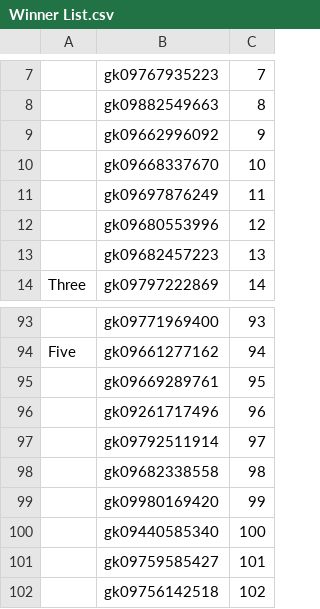
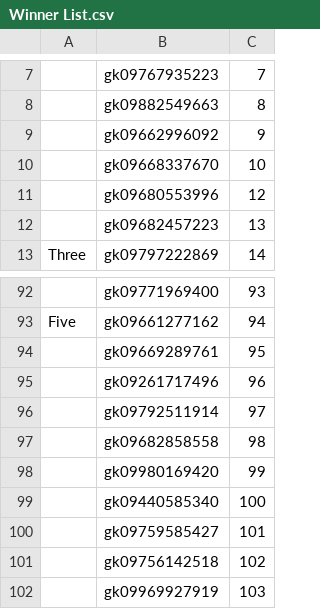
Before and after one commit to gkksuperuptategkksuper-hub/Champion1, a CSV file: Winner List.csv, drawn as a sheet; only a part is shown, gaps mark what is left out; the shorter side is filled out with more unchanged rows; removed rows and columns are numbered as before the commit, all else as after; the diff names each change by its address in the sheet, - before the commit and + after, or states it on an @@ line.

Commit message:
Update Winner List.csv
aveae

```diff
--- a/Winner List.csv
+++ b/Winner List.csv
-row 11:  | gk09697876249 | 11
-B97: gk09682338558
+B97: gk09682858558
```
